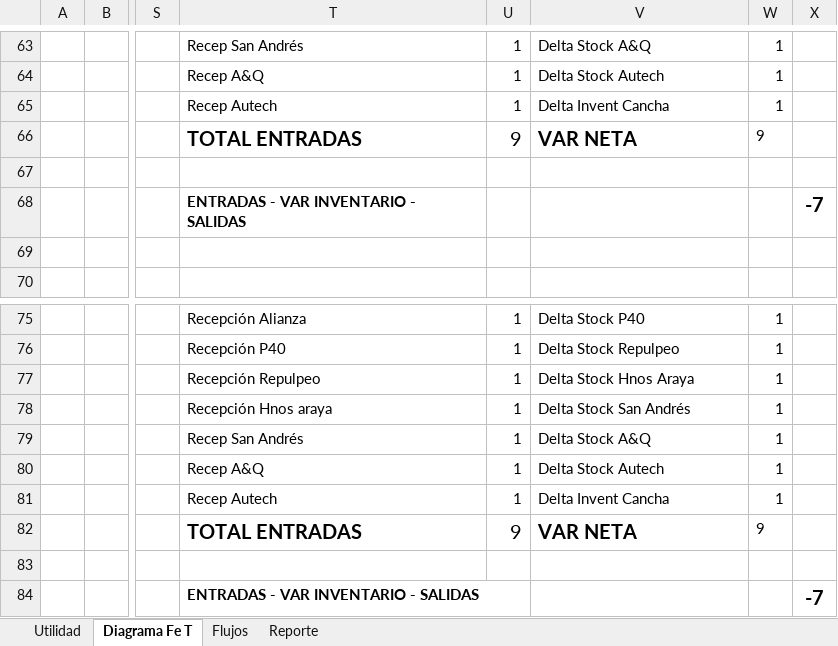
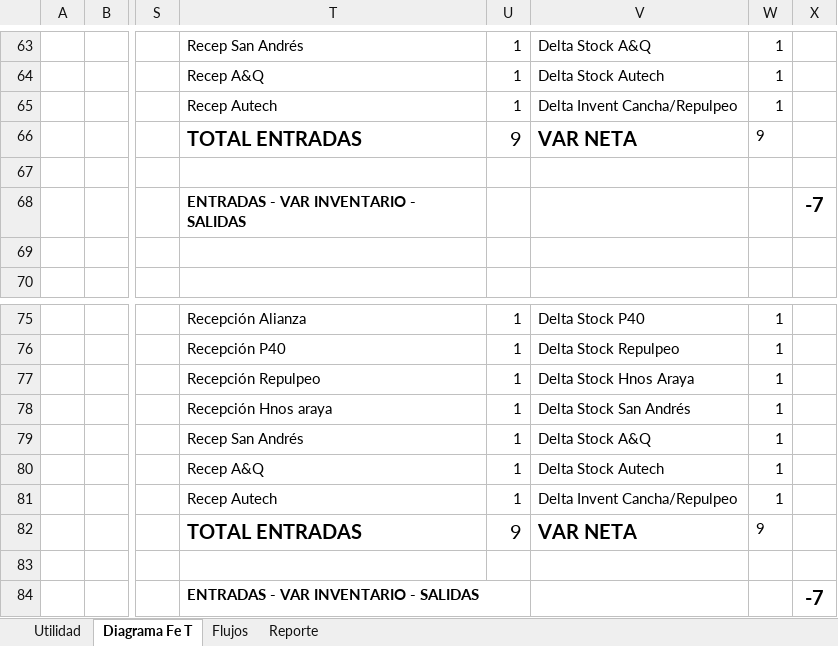
Before and after one commit to fracastr/minera, an Excel workbook: public/Export/Exportar_Copiapo_PM.xlsx, sheet Diagrama Fe T, drawn as a sheet; only a part is shown, gaps mark what is left out; values as stored, in another font and other column widths than the file's, no borders; charts and pictures and conditional formats not drawn; the diff names each change by its address in the sheet, - before the commit and + after, or states it on an @@ line.

```diff
--- a/public/Export/Exportar_Copiapo_PM.xlsx (sheet Diagrama Fe T)
+++ b/public/Export/Exportar_Copiapo_PM.xlsx (sheet Diagrama Fe T)
-V65: Delta Invent Cancha
+V65: Delta Invent Cancha/Repulpeo
-V81: Delta Invent Cancha
+V81: Delta Invent Cancha/Repulpeo
```
Also changed, not shown: sheet Utilidad, sheet Reporte, formulas that keep their value.
